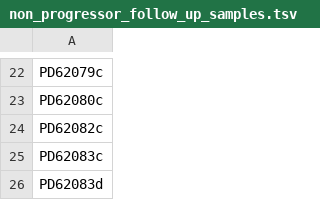
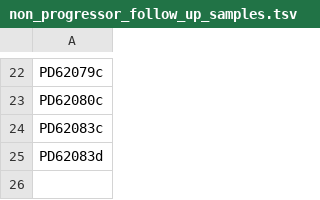
Before and after one commit to team113sanger/ibd_dysplasia_thesis_analysis, a TSV file: metadata/sample_lists/non_progressor_follow_up_samples.tsv, drawn as a sheet; only a part is shown, gaps mark what is left out.

```diff
--- a/metadata/sample_lists/non_progressor_follow_up_samples.tsv
+++ b/metadata/sample_lists/non_progressor_follow_up_samples.tsv
@@ -23,3 +23,2 @@ PD62079c
 PD62080c
-PD62082c
 PD62083c
```
Also changed, not shown: metadata/sample_lists/non_progressor_samples.tsv, metadata/sample_lists/progressor_follow_up_samples.tsv, 8 other files.
